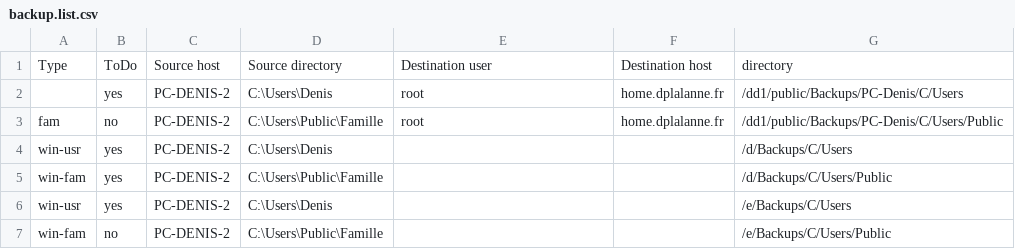
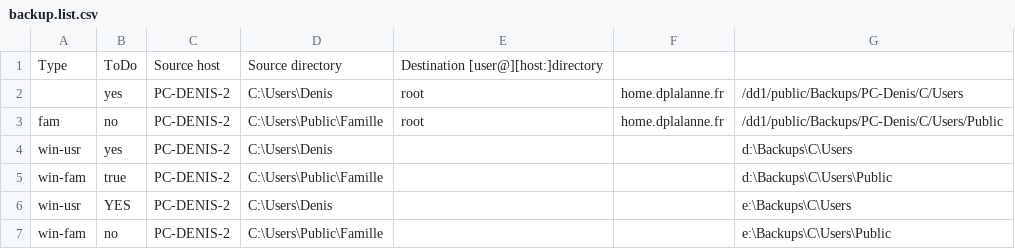
Before and after one commit to 2nil-web/webapp, a CSV file: examples/06-backup2/backup.list.csv, drawn as a sheet.

```diff
--- a/examples/06-backup2/backup.list.csv
+++ b/examples/06-backup2/backup.list.csv
@@ -1,7 +1,7 @@
-Type;ToDo;Source host;Source directory;Destination user;Destination host;directory
+Type;ToDo;Source host;Source directory;Destination [user@][host:]directory;;
 ;yes;PC-DENIS-2;C:\Users\Denis;root;home.dplalanne.fr;/dd1/public/Backups/PC-Denis/C/Users
 fam;no;PC-DENIS-2;C:\Users\Public\Famille;root;home.dplalanne.fr;/dd1/public/Backups/PC-Denis/C/Users/Public
-win-usr;yes;PC-DENIS-2;C:\Users\Denis;;;/d/Backups/C/Users
-win-fam;yes;PC-DENIS-2;C:\Users\Public\Famille;;;/d/Backups/C/Users/Public
-win-usr;yes;PC-DENIS-2;C:\Users\Denis;;;/e/Backups/C/Users
-win-fam;no;PC-DENIS-2;C:\Users\Public\Famille;;;/e/Backups/C/Users/Public
+win-usr;yes;PC-DENIS-2;C:\Users\Denis;;;d:\Backups\C\Users
+win-fam;true;PC-DENIS-2;C:\Users\Public\Famille;;;d:\Backups\C\Users\Public
+win-usr;YES;PC-DENIS-2;C:\Users\Denis;;;e:\Backups\C\Users
+win-fam;no;PC-DENIS-2;C:\Users\Public\Famille;;;e:\Backups\C\Users\Public
```
Also changed, not shown: 2 other files.
